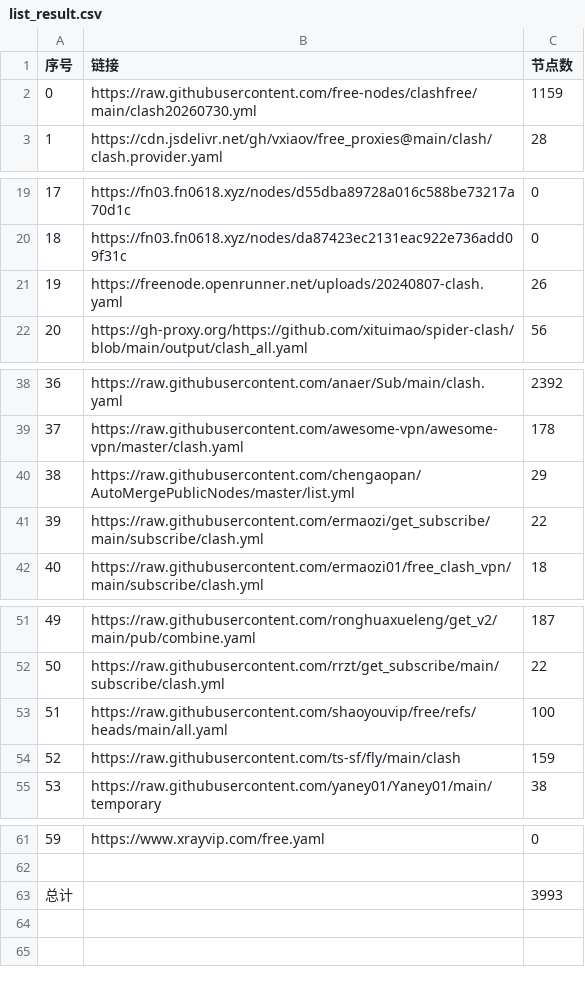
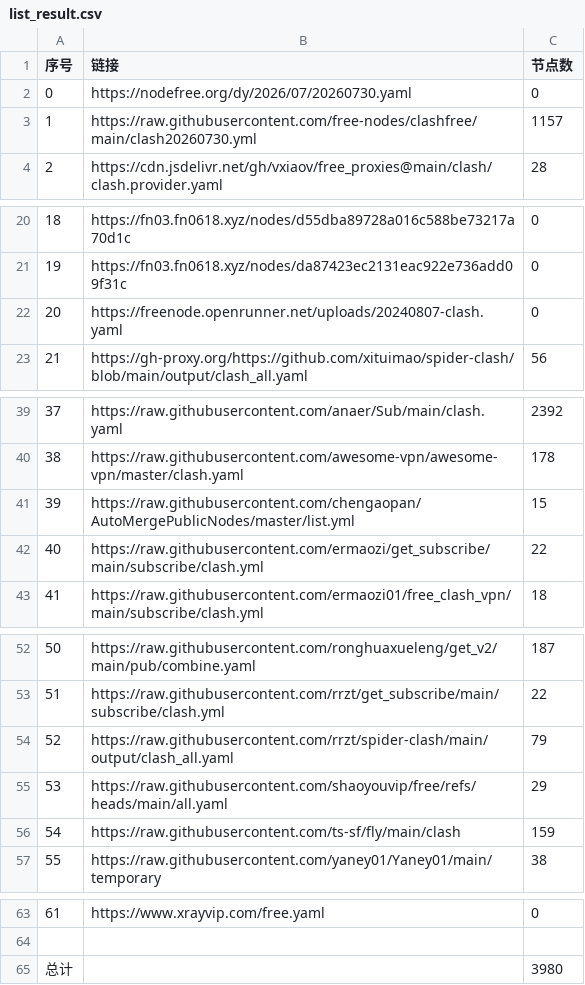
Before and after one commit to rrzt/NoMoreWalls, a CSV file: list_result.csv, drawn as a sheet; only a part is shown, gaps mark what is left out; addresses are those after the commit; the diff names each change by its address in the sheet, - before the commit and + after, or states it on an @@ line.

```diff
--- a/list_result.csv
+++ b/list_result.csv
+row 2: 0 | https://nodefree.org/dy/2026/07/20260730.yaml | 0
@@ column A (序号) renumbered between rows 3 and 63 @@
-C3 (节点数): 1159
+C3 (节点数): 1157
-C22 (节点数): 26
+C22 (节点数): 0
-C41 (节点数): 29
+C41 (节点数): 15
+row 54: 52 | https://raw.githubusercontent.com/rrzt/spider-clash/main/output/clash_all.yaml | 79
-C55 (节点数): 100
+C55 (节点数): 29
-C65 (节点数): 3993
+C65 (节点数): 3980
```
Also changed, not shown: 30 other files.
